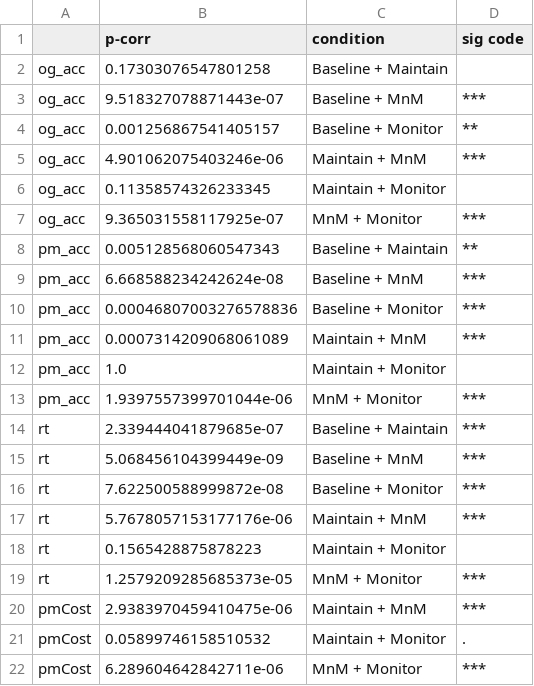
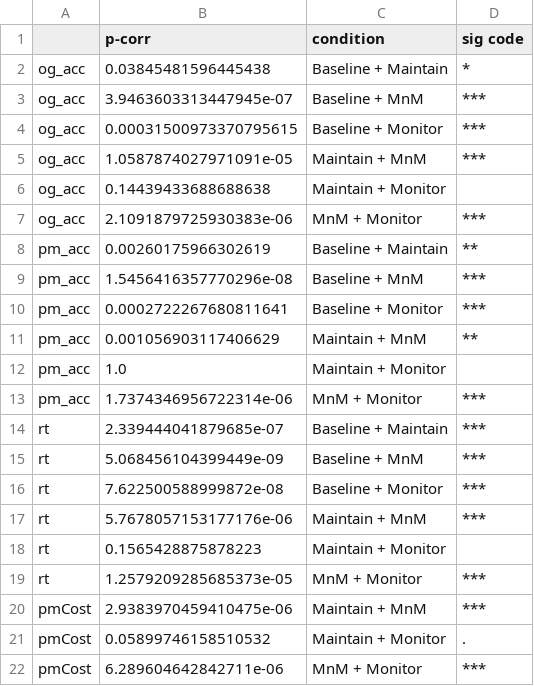
Before and after one commit to LewisPeacockLab/monitain, a CSV file: analysis/ttest_pvals.csv, drawn as a sheet.

```diff
--- a/analysis/ttest_pvals.csv
+++ b/analysis/ttest_pvals.csv
@@ -1,14 +1,14 @@
 ,p-corr,condition,sig code
-og_acc,0.17303076547801258,Baseline + Maintain,
-og_acc,9.518327078871443e-07,Baseline + MnM,***
-og_acc,0.001256867541405157,Baseline + Monitor,**
-og_acc,4.901062075403246e-06,Maintain + MnM,***
-og_acc,0.11358574326233345,Maintain + Monitor,
-og_acc,9.365031558117925e-07,MnM + Monitor,***
-pm_acc,0.005128568060547343,Baseline + Maintain,**
-pm_acc,6.668588234242624e-08,Baseline + MnM,***
-pm_acc,0.00046807003276578836,Baseline + Monitor,***
-pm_acc,0.0007314209068061089,Maintain + MnM,***
+og_acc,0.03845481596445438,Baseline + Maintain,*
+og_acc,3.9463603313447945e-07,Baseline + MnM,***
+og_acc,0.00031500973370795615,Baseline + Monitor,***
+og_acc,1.0587874027971091e-05,Maintain + MnM,***
+og_acc,0.14439433688688638,Maintain + Monitor,
+og_acc,2.1091879725930383e-06,MnM + Monitor,***
+pm_acc,0.00260175966302619,Baseline + Maintain,**
+pm_acc,1.5456416357770296e-08,Baseline + MnM,***
+pm_acc,0.0002722267680811641,Baseline + Monitor,***
+pm_acc,0.001056903117406629,Maintain + MnM,**
 pm_acc,1.0,Maintain + Monitor,
-pm_acc,1.9397557399701044e-06,MnM + Monitor,***
+pm_acc,1.7374346956722314e-06,MnM + Monitor,***
 rt,2.339444041879685e-07,Baseline + Maintain,***
```
Also changed, not shown: 19 other files.
